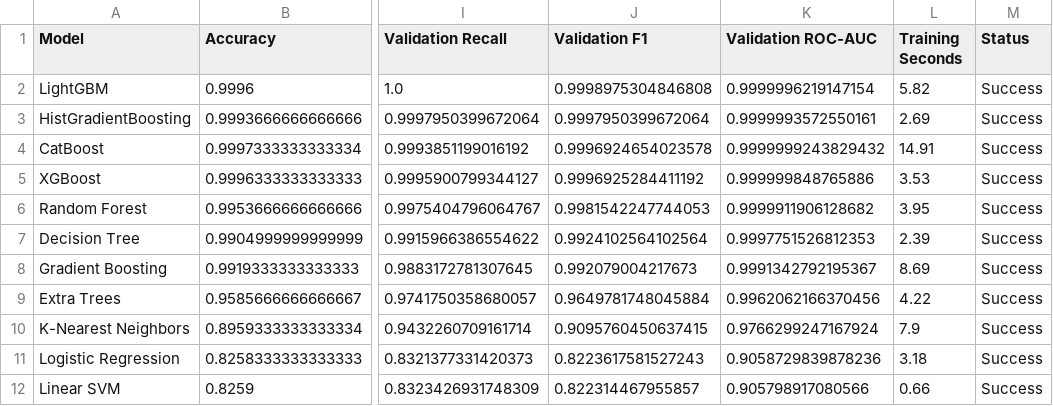
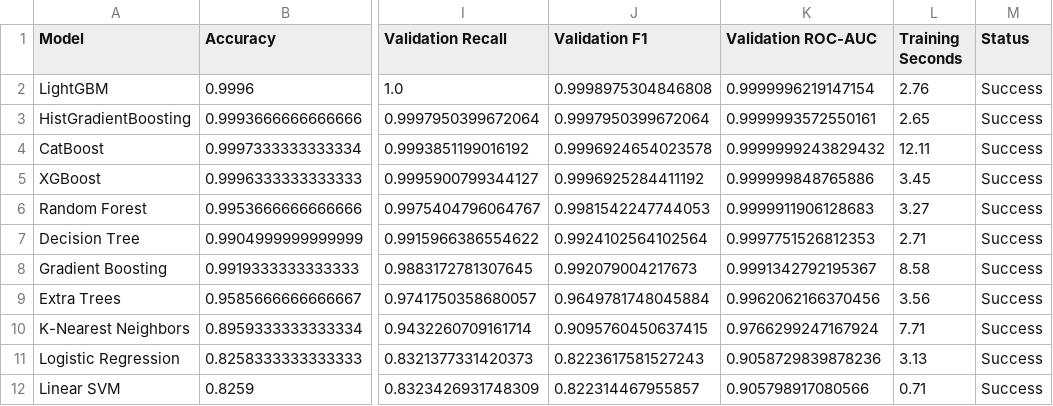
Before and after one commit to Pritishtalwar/Customer-Churn-Prediction-Advanced, a CSV file: model_comparison.csv, drawn as a sheet; only a part is shown, gaps mark what is left out; the diff names each change by its address in the sheet, - before the commit and + after, or states it on an @@ line.

```diff
--- a/model_comparison.csv
+++ b/model_comparison.csv
-L2 (Training Seconds): 5.82
+L2 (Training Seconds): 2.76
-L3 (Training Seconds): 2.69
+L3 (Training Seconds): 2.65
-L4 (Training Seconds): 14.91
+L4 (Training Seconds): 12.11
-L5 (Training Seconds): 3.53
+L5 (Training Seconds): 3.45
-K6 (Validation ROC-AUC): 0.9999911906128682
+K6 (Validation ROC-AUC): 0.9999911906128683
-L6 (Training Seconds): 3.95
+L6 (Training Seconds): 3.27
-L7 (Training Seconds): 2.39
+L7 (Training Seconds): 2.71
-L8 (Training Seconds): 8.69
+L8 (Training Seconds): 8.58
-L9 (Training Seconds): 4.22
+L9 (Training Seconds): 3.56
-L10 (Training Seconds): 7.9
+L10 (Training Seconds): 7.71
-L11 (Training Seconds): 3.18
+L11 (Training Seconds): 3.13
-L12 (Training Seconds): 0.66
+L12 (Training Seconds): 0.71
```
Also changed, not shown: 5 other files.
